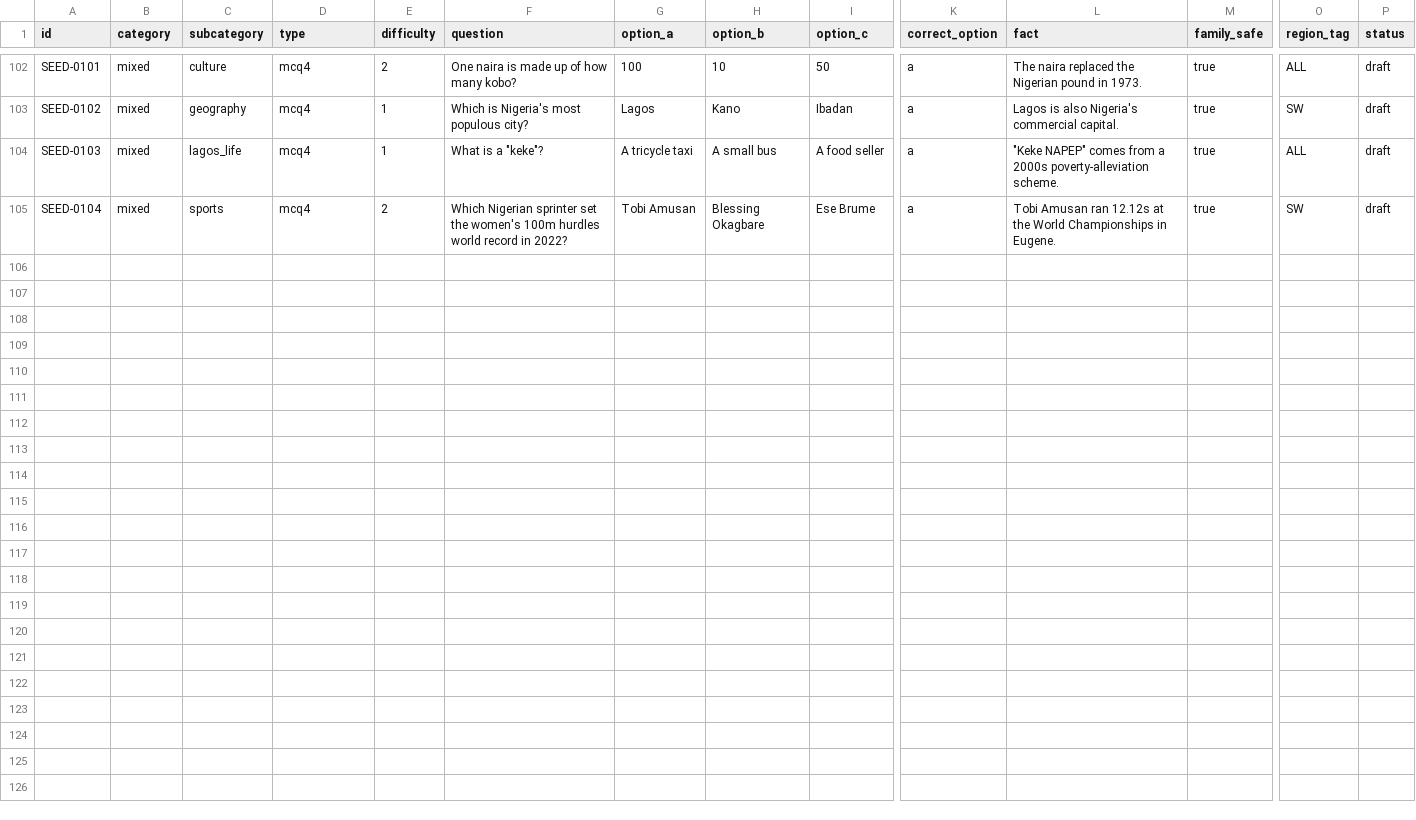
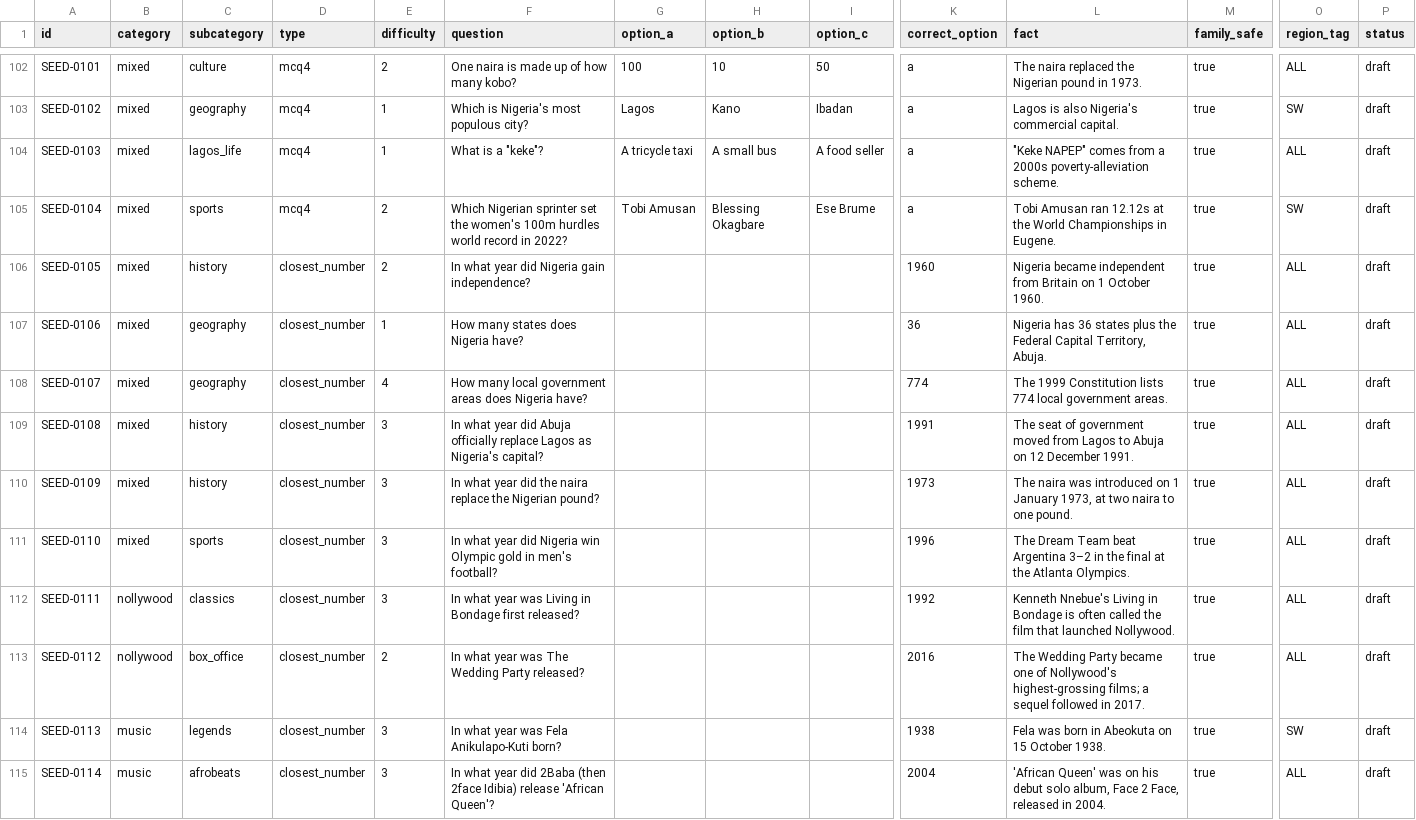
Before and after one commit to Realdiamond/Naija-Trivia, a CSV file: docs/content/seed-questions.csv, drawn as a sheet; only a part is shown, gaps mark what is left out; rows hold the shown columns only; the diff names each change by its address in the sheet, - before the commit and + after, or states it on an @@ line.

Commit message:
Add the async duel API (build plan step 1.1)
The core mode end to end on the server: challenge a friend or share an
invite link, pick categories (A, B, A), play one question at a time with
server timing, hand turns over through the game-rules state machine, and
settle the result, ratings and events.

apps/api:
- POST/GET /v1/duels, category picks, serve/answer, decline, cancel,
  rematch, and the invite preview and accept endpoints (doc 09 §2.5)
- each change locks the duel's row, so the two players never interleave;
  events and question stats go out only after the commit
- round questions: 1 easy, 1 medium and 1 near the pair's rating, skipping
  questions either player saw in the last 30 days while the pool allows
- a player only sees questions, answers and the opponent's points for
  rounds they have finished
- answers are idempotent per (duel, round, seq, player); a retry gets the
  first answer, another Idempotency-Key gets 409 ALREADY_ANSWERED;
  creating a duel takes an Idempotency-Key (24 h, in Redis)
- re-sent answers within limit + 10 s count with no speed bonus (FR-DUEL-5)
- the tie-break is a fourth round with one closest-number question
- Glicko-2 on completion; 20 active duels per player (PRD US-3 AC4)
- expiry on any request that touches an overdue duel, plus expireDue()
  for the workers in step 1.3
- migration 0002: closest-number questions (no options, numeric answer),
  guess and idempotency-key columns, one rematch per duel, no self-duels,
  tie-breaks in the deadline index
- 15 integration tests on real Postgres and Redis covering every
  transition, expiry, forfeits, tie-breaks (including both players
  answering at once), replays and the visibility rules

packages/game-rules: a tie-break can end in a draw or go to whoever
answered when time runs out; the offline re-send grace; rating gains
between the same pair halve for each game past 3 in 24 h (doc 10 §2).

packages/shared-types: duel contracts, error codes and routes.

Content: 10 draft closest-number questions for tie-breaks. The importers
take the number in correct_option, so the CSV format is unchanged.

Docs: API §2.5, the data model and Redis keys, the duel answer flow,
schema.sql (matching the migrations exactly), the build plan with step
1.1 ticked and what was left for later steps, and the rebuilt HTML pack.

```diff
--- a/docs/content/seed-questions.csv
+++ b/docs/content/seed-questions.csv
+row 106: SEED-0105 | mixed | history | closest_number | 2 | In what year did Nigeria gain independence? |  |  |  | 1960 | Nigeria became independent from Britain on 1 October 1960. | true | ALL | draft
+row 107: SEED-0106 | mixed | geography | closest_number | 1 | How many states does Nigeria have? |  |  |  | 36 | Nigeria has 36 states plus the Federal Capital Territory, Abuja. | true | ALL | draft
+row 108: SEED-0107 | mixed | geography | closest_number | 4 | How many local government areas does Nigeria have? |  |  |  | 774 | The 1999 Constitution lists 774 local government areas. | true | ALL | draft
+row 109: SEED-0108 | mixed | history | closest_number | 3 | In what year did Abuja officially replace Lagos as Nigeria's capital? |  |  |  | 1991 | The seat of government moved from Lagos to Abuja on 12 December 1991. | true | ALL | draft
+row 110: SEED-0109 | mixed | history | closest_number | 3 | In what year did the naira replace the Nigerian pound? |  |  |  | 1973 | The naira was introduced on 1 January 1973, at two naira to one pound. | true | ALL | draft
+row 111: SEED-0110 | mixed | sports | closest_number | 3 | In what year did Nigeria win Olympic gold in men's football? |  |  |  | 1996 | The Dream Team beat Argentina 3–2 in the final at the Atlanta Olympics. | true | ALL | draft
+row 112: SEED-0111 | nollywood | classics | closest_number | 3 | In what year was Living in Bondage first released? |  |  |  | 1992 | Kenneth Nnebue's Living in Bondage is often called the film that launched Nollywood. | true | ALL | draft
+row 113: SEED-0112 | nollywood | box_office | closest_number | 2 | In what year was The Wedding Party released? |  |  |  | 2016 | The Wedding Party became one of Nollywood's highest-grossing films; a sequel followed in 2017. | true | ALL | draft
+row 114: SEED-0113 | music | legends | closest_number | 3 | In what year was Fela Anikulapo-Kuti born? |  |  |  | 1938 | Fela was born in Abeokuta on 15 October 1938. | true | SW | draft
+row 115: SEED-0114 | music | afrobeats | closest_number | 3 | In what year did 2Baba (then 2face Idibia) release 'African Queen'? |  |  |  | 2004 | 'African Queen' was on his debut solo album, Face 2 Face, released in 2004. | true | ALL | draft
```
Also changed, not shown: 41 other files.
